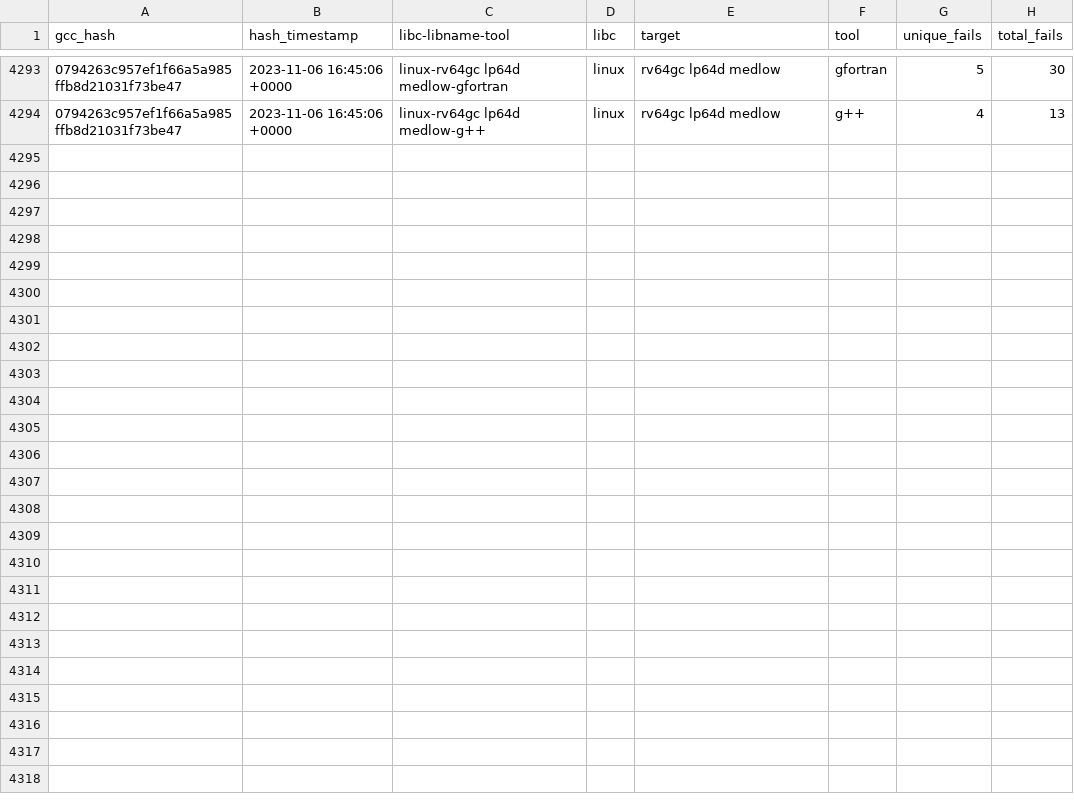
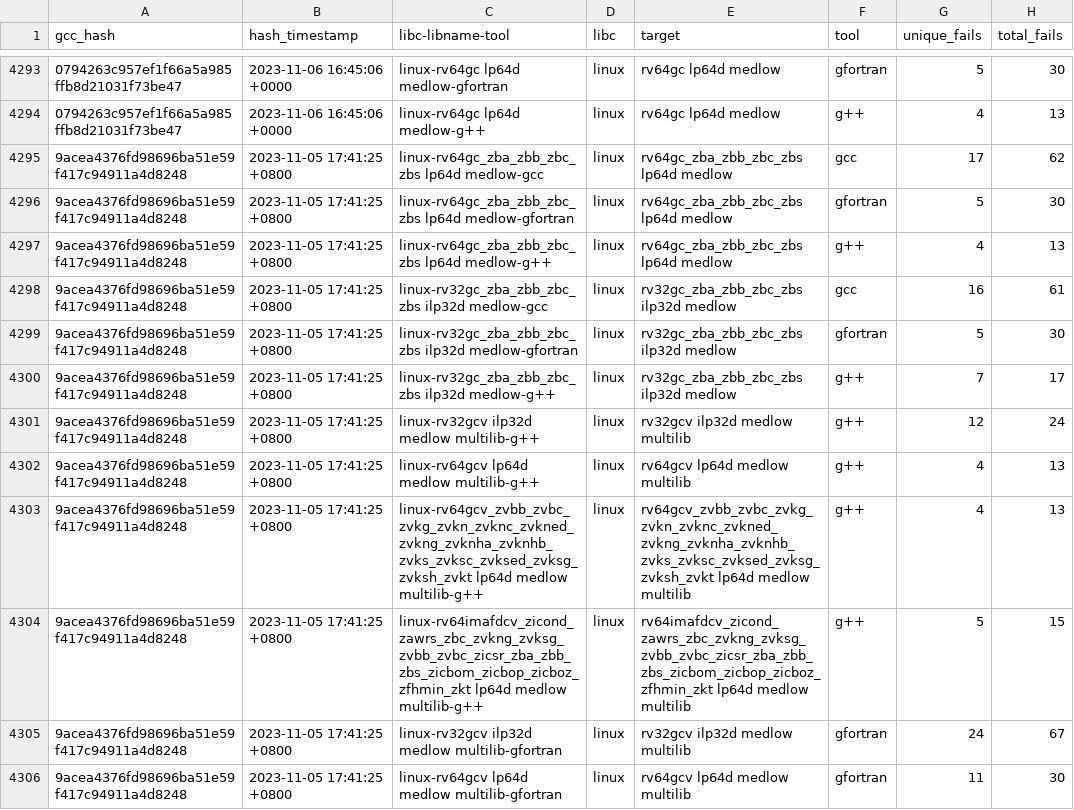
Before and after one commit to patrick-rivos/gcc-postcommit-ci, a CSV file: dashboard/linux.csv, drawn as a sheet; only a part is shown, gaps mark what is left out; the diff covers the shown part only; the diff names each change by its address in the sheet, - before the commit and + after, or states it on an @@ line.

Commit message:
CI: Update dashboard with latest runs

```diff
--- a/dashboard/linux.csv
+++ b/dashboard/linux.csv
+row 4295: 9acea4376fd98696ba51e59f417c94911a4d8248 | 2023-11-05 17:41:25 +0800 | linux-rv64gc_zba_zbb_zbc_zbs lp64d medlow-gcc | linux | rv64gc_zba_zbb_zbc_zbs lp64d medlow | gcc | 17 | 62
+row 4296: 9acea4376fd98696ba51e59f417c94911a4d8248 | 2023-11-05 17:41:25 +0800 | linux-rv64gc_zba_zbb_zbc_zbs lp64d medlow-gfortran | linux | rv64gc_zba_zbb_zbc_zbs lp64d medlow | gfortran | 5 | 30
+row 4297: 9acea4376fd98696ba51e59f417c94911a4d8248 | 2023-11-05 17:41:25 +0800 | linux-rv64gc_zba_zbb_zbc_zbs lp64d medlow-g++ | linux | rv64gc_zba_zbb_zbc_zbs lp64d medlow | g++ | 4 | 13
+row 4298: 9acea4376fd98696ba51e59f417c94911a4d8248 | 2023-11-05 17:41:25 +0800 | linux-rv32gc_zba_zbb_zbc_zbs ilp32d medlow-gcc | linux | rv32gc_zba_zbb_zbc_zbs ilp32d medlow | gcc | 16 | 61
+row 4299: 9acea4376fd98696ba51e59f417c94911a4d8248 | 2023-11-05 17:41:25 +0800 | linux-rv32gc_zba_zbb_zbc_zbs ilp32d medlow-gfortran | linux | rv32gc_zba_zbb_zbc_zbs ilp32d medlow | gfortran | 5 | 30
+row 4300: 9acea4376fd98696ba51e59f417c94911a4d8248 | 2023-11-05 17:41:25 +0800 | linux-rv32gc_zba_zbb_zbc_zbs ilp32d medlow-g++ | linux | rv32gc_zba_zbb_zbc_zbs ilp32d medlow | g++ | 7 | 17
+row 4301: 9acea4376fd98696ba51e59f417c94911a4d8248 | 2023-11-05 17:41:25 +0800 | linux-rv32gcv ilp32d medlow multilib-g++ | linux | rv32gcv ilp32d medlow multilib | g++ | 12 | 24
+row 4302: 9acea4376fd98696ba51e59f417c94911a4d8248 | 2023-11-05 17:41:25 +0800 | linux-rv64gcv lp64d medlow multilib-g++ | linux | rv64gcv lp64d medlow multilib | g++ | 4 | 13
+row 4303: 9acea4376fd98696ba51e59f417c94911a4d8248 | 2023-11-05 17:41:25 +0800 | linux-rv64gcv_zvbb_zvbc_zvkg_zvkn_zvknc_zvkned_zvkng_zvknha_zvknhb_zvks_zvksc_zvksed_zvksg_zvksh_zvkt lp64d medlow multilib-g++ | linux | rv64gcv_zvbb_zvbc_zvkg_zvkn_zvknc_zvkned_zvkng_zvknha_zvknhb_zvks_zvksc_zvksed_zvksg_zvksh_zvkt lp64d medlow multilib | g++ | 4 | 13
+row 4304: 9acea4376fd98696ba51e59f417c94911a4d8248 | 2023-11-05 17:41:25 +0800 | linux-rv64imafdcv_zicond_zawrs_zbc_zvkng_zvksg_zvbb_zvbc_zicsr_zba_zbb_zbs_zicbom_zicbop_zicboz_zfhmin_zkt lp64d medlow multilib-g++ | linux | rv64imafdcv_zicond_zawrs_zbc_zvkng_zvksg_zvbb_zvbc_zicsr_zba_zbb_zbs_zicbom_zicbop_zicboz_zfhmin_zkt lp64d medlow multilib | g++ | 5 | 15
+row 4305: 9acea4376fd98696ba51e59f417c94911a4d8248 | 2023-11-05 17:41:25 +0800 | linux-rv32gcv ilp32d medlow multilib-gfortran | linux | rv32gcv ilp32d medlow multilib | gfortran | 24 | 67
+row 4306: 9acea4376fd98696ba51e59f417c94911a4d8248 | 2023-11-05 17:41:25 +0800 | linux-rv64gcv lp64d medlow multilib-gfortran | linux | rv64gcv lp64d medlow multilib | gfortran | 11 | 30
```
Also changed, not shown: 12 added rows elsewhere in this file, dashboard/newlib.csv, 16 other files.
